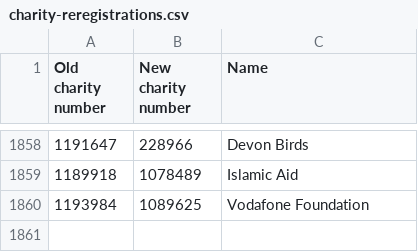
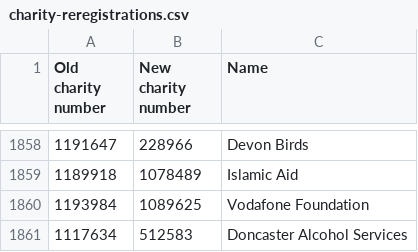
Before and after one commit to drkane/charity-lookups, a CSV file: charity-reregistrations.csv, drawn as a sheet; only a part is shown, gaps mark what is left out; the diff names each change by its address in the sheet, - before the commit and + after, or states it on an @@ line.

```diff
--- a/charity-reregistrations.csv
+++ b/charity-reregistrations.csv
+row 1861: 1117634 | 512583 | Doncaster Alcohol Services
```
Also changed, not shown: 2 other files.
